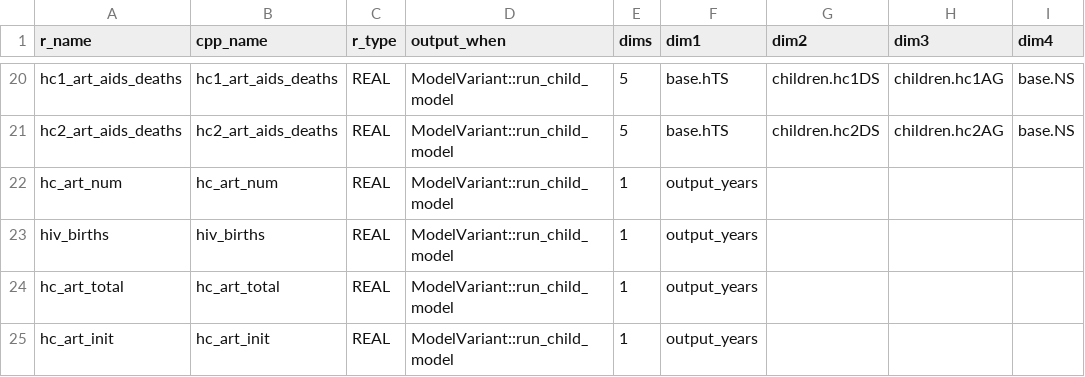
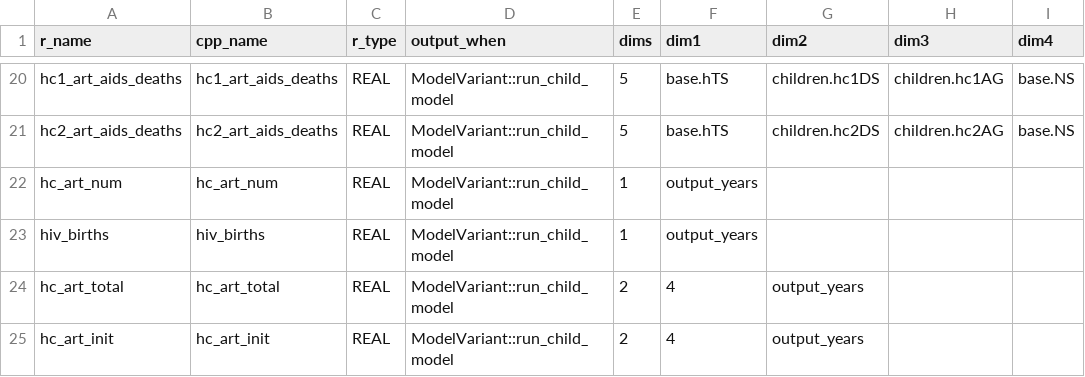
Before and after one commit to mrc-ide/leapfrog, a CSV file: inst/cpp_generation/model_output.csv, drawn as a sheet; only a part is shown, gaps mark what is left out; the diff names each change by its address in the sheet, - before the commit and + after, or states it on an @@ line.

```diff
--- a/inst/cpp_generation/model_output.csv
+++ b/inst/cpp_generation/model_output.csv
-E24:E25 (dims): 1
+E24:E25 (dims): 2
-F24:F25 (dim1): output_years
+F24:F25 (dim1): 4
-G24:G25 (dim2): (empty)
+G24:G25 (dim2): output_years
```
Also changed, not shown: 5 other files.
